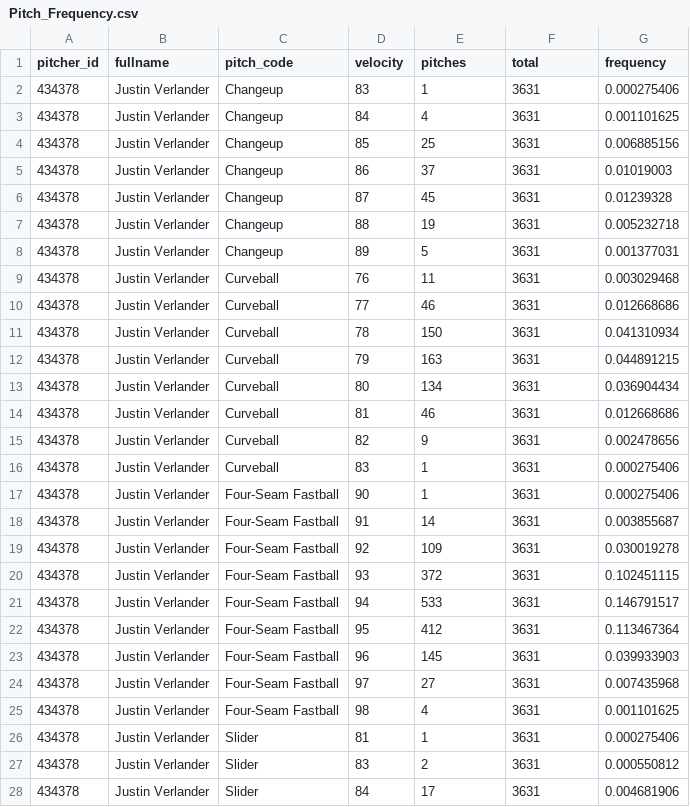
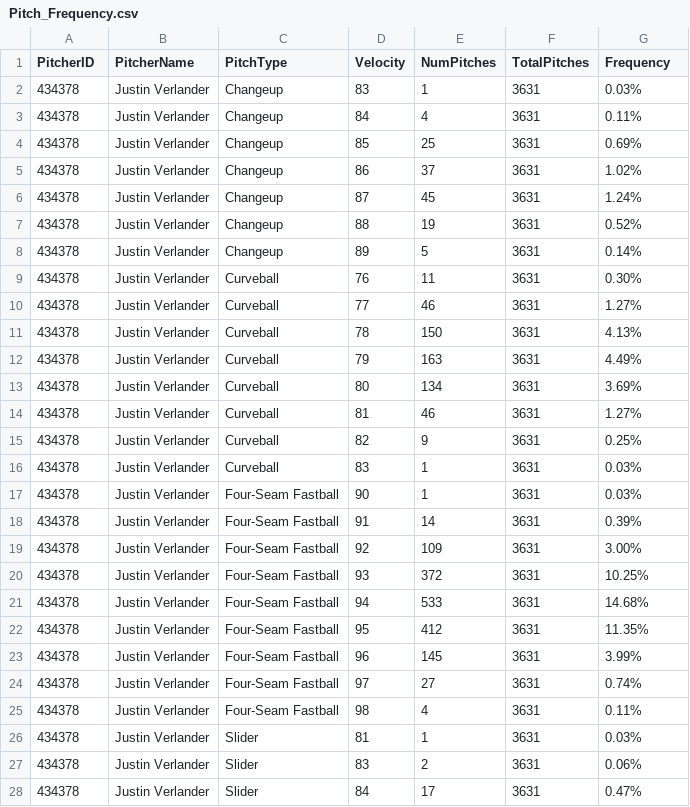
Before and after one commit to cwebbcity/Projects, a CSV file: Pitch_Frequency.csv, drawn as a sheet; only a part is shown; the diff covers the shown part only.

Commit message:
Add files via upload

```diff
--- a/Pitch_Frequency.csv
+++ b/Pitch_Frequency.csv
@@ -1,28 +1,28 @@
-pitcher_id,fullname,pitch_code,velocity,pitches,total,frequency,,,,,,,,
-434378,Justin Verlander,Changeup,83,1,3631,0.000275406,,,,,,,,
-434378,Justin Verlander,Changeup,84,4,3631,0.001101625,,,,,,,,
-434378,Justin Verlander,Changeup,85,25,3631,0.006885156,,,,,,,,
-434378,Justin Verlander,Changeup,86,37,3631,0.01019003,,,,,,,,
-434378,Justin Verlander,Changeup,87,45,3631,0.01239328,,,,,,,,
-434378,Justin Verlander,Changeup,88,19,3631,0.005232718,,,,,,,,
-434378,Justin Verlander,Changeup,89,5,3631,0.001377031,,,,,,,,
-434378,Justin Verlander,Curveball,76,11,3631,0.003029468,,,,,,,,
-434378,Justin Verlander,Curveball,77,46,3631,0.012668686,,,,,,,,
-434378,Justin Verlander,Curveball,78,150,3631,0.041310934,,,,,,,,
-434378,Justin Verlander,Curveball,79,163,3631,0.044891215,,,,,,,,
-434378,Justin Verlander,Curveball,80,134,3631,0.036904434,,,,,,,,
-434378,Justin Verlander,Curveball,81,46,3631,0.012668686,,,,,,,,
-434378,Justin Verlander,Curveball,82,9,3631,0.002478656,,,,,,,,
-434378,Justin Verlander,Curveball,83,1,3631,0.000275406,,,,,,,,
-434378,Justin Verlander,Four-Seam Fastball,90,1,3631,0.000275406,,,,,,,,
-434378,Justin Verlander,Four-Seam Fastball,91,14,3631,0.003855687,,,,,,,,
-434378,Justin Verlander,Four-Seam Fastball,92,109,3631,0.030019278,,,,,,,,
-434378,Justin Verlander,Four-Seam Fastball,93,372,3631,0.102451115,,,,,,,,
-434378,Justin Verlander,Four-Seam Fastball,94,533,3631,0.146791517,,,,,,,,
-434378,Justin Verlander,Four-Seam Fastball,95,412,3631,0.113467364,,,,,,,,
-434378,Justin Verlander,Four-Seam Fastball,96,145,3631,0.039933903,,,,,,,,
-434378,Justin Verlander,Four-Seam Fastball,97,27,3631,0.007435968,,,,,,,,
-434378,Justin Verlander,Four-Seam Fastball,98,4,3631,0.001101625,,,,,,,,
-434378,Justin Verlander,Slider,81,1,3631,0.000275406,,,,,,,,
-434378,Justin Verlander,Slider,83,2,3631,0.000550812,,,,,,,,
-434378,Justin Verlander,Slider,84,17,3631,0.004681906,,,,,,,,
+PitcherID,PitcherName,PitchType,Velocity,NumPitches,TotalPitches,Frequency
+434378,Justin Verlander,Changeup,83,1,3631,0.03%
+434378,Justin Verlander,Changeup,84,4,3631,0.11%
+434378,Justin Verlander,Changeup,85,25,3631,0.69%
+434378,Justin Verlander,Changeup,86,37,3631,1.02%
+434378,Justin Verlander,Changeup,87,45,3631,1.24%
+434378,Justin Verlander,Changeup,88,19,3631,0.52%
+434378,Justin Verlander,Changeup,89,5,3631,0.14%
+434378,Justin Verlander,Curveball,76,11,3631,0.30%
+434378,Justin Verlander,Curveball,77,46,3631,1.27%
+434378,Justin Verlander,Curveball,78,150,3631,4.13%
+434378,Justin Verlander,Curveball,79,163,3631,4.49%
+434378,Justin Verlander,Curveball,80,134,3631,3.69%
+434378,Justin Verlander,Curveball,81,46,3631,1.27%
+434378,Justin Verlander,Curveball,82,9,3631,0.25%
+434378,Justin Verlander,Curveball,83,1,3631,0.03%
+434378,Justin Verlander,Four-Seam Fastball,90,1,3631,0.03%
+434378,Justin Verlander,Four-Seam Fastball,91,14,3631,0.39%
+434378,Justin Verlander,Four-Seam Fastball,92,109,3631,3.00%
+434378,Justin Verlander,Four-Seam Fastball,93,372,3631,10.25%
+434378,Justin Verlander,Four-Seam Fastball,94,533,3631,14.68%
+434378,Justin Verlander,Four-Seam Fastball,95,412,3631,11.35%
+434378,Justin Verlander,Four-Seam Fastball,96,145,3631,3.99%
+434378,Justin Verlander,Four-Seam Fastball,97,27,3631,0.74%
+434378,Justin Verlander,Four-Seam Fastball,98,4,3631,0.11%
+434378,Justin Verlander,Slider,81,1,3631,0.03%
+434378,Justin Verlander,Slider,83,2,3631,0.06%
+434378,Justin Verlander,Slider,84,17,3631,0.47%
```
Also changed, not shown: 121 edited cells elsewhere in this file.
